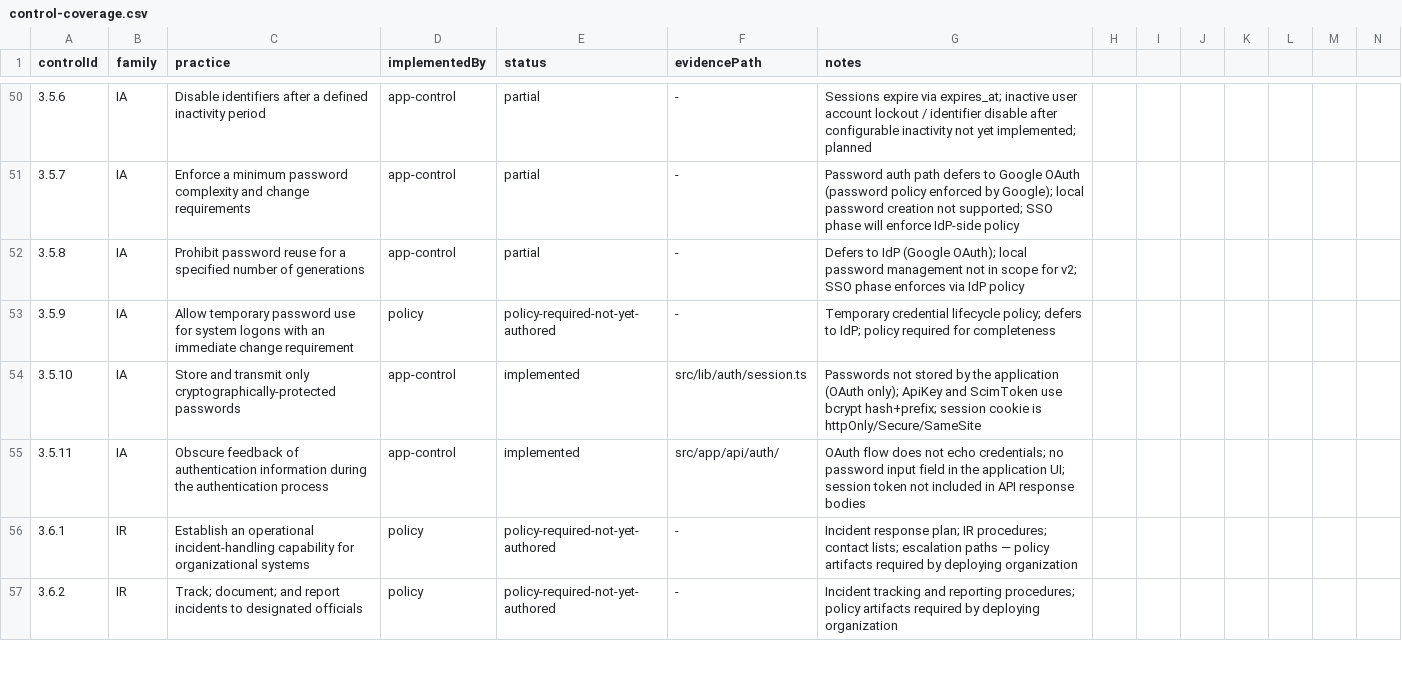
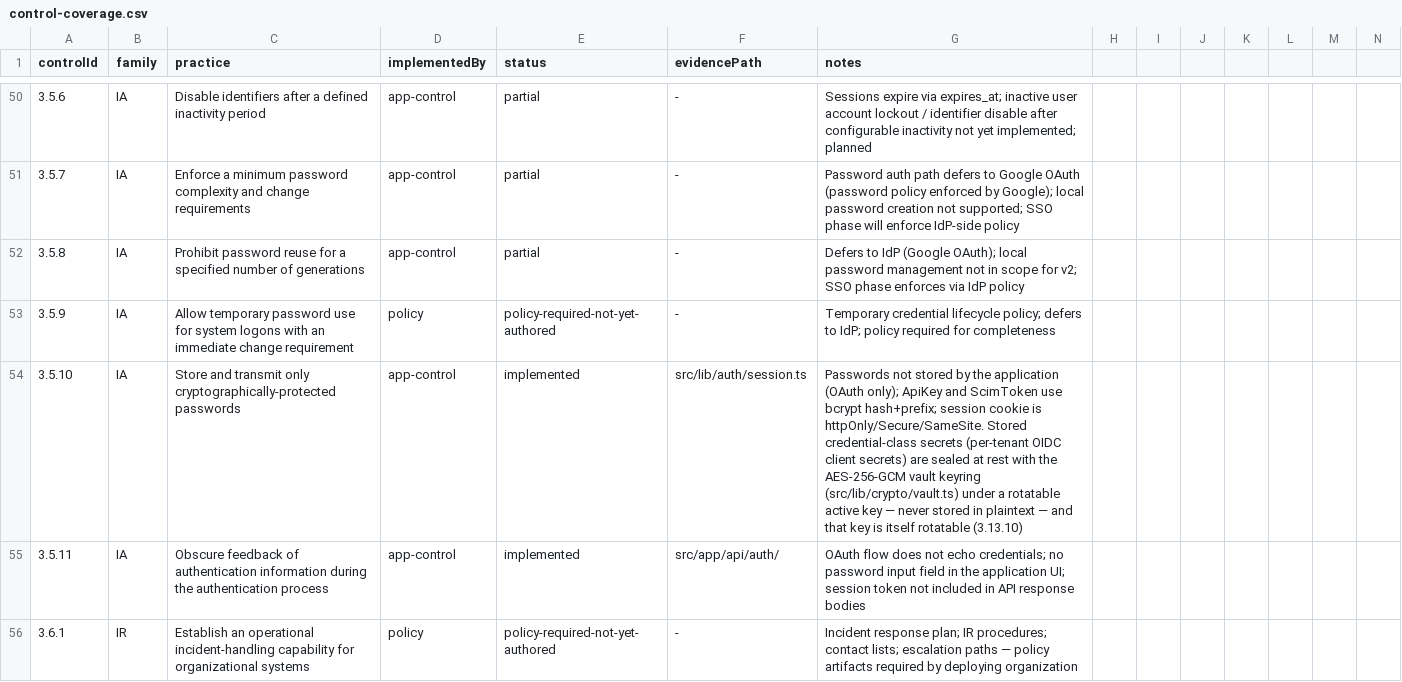
Before and after one commit to JongoDB-Labs/cosmos-v2, a CSV file: compliance/ssp/control-coverage.csv, drawn as a sheet; only a part is shown, gaps mark what is left out; the shorter side is filled out with more unchanged rows; the diff covers the shown part only.

Commit message:
chore(release): v2.4.0 — secret rotation (IA-5 / SC 3.13.10 implemented)
- SSP 3.13.10 (SC, key management): partial -> implemented. Evidence:
  src/lib/crypto/vault.ts (rotatable keyring + active kid + re-wrap) +
  scripts/dsop/rotate-vault-key.mjs (--check completeness gate, least-priv cosmos_app) +
  docs/runbooks/secret-rotation.md (per-secret overlap + rollback). Full rotate-then-retire
  cycle verified against the dex SSO harness (SSO works before rotation, after re-wrap, and
  after the old key is dropped from the ring; an old-sealed value then fails to open — IA-5
  evidence). KMS/HSM backend a documented follow-on.
- SSP 3.5.10 (IA, cryptographically-protected secrets): enriched — stored OIDC client
  secrets sealed at rest with the AES-256-GCM vault keyring under a rotatable active key.
- Bump 2.3.0 -> 2.4.0 (no tag; orchestrator tags on merge).

Docker acceptance (dex harness, rotate-then-retire) — pasted in the phase report:
  1. seed sealed under OLD key (kid v1); SSO works before rotation (session cookie set).
  2. rotate-vault-key re-wraps v1->new; stored envelope v2.new; --check onNonActiveKid:0
     exit 0; 2nd run rewrapped:0 (idempotent).
  3. SSO still works after rotation.
  4. retire OLD key (ring={new} only): SSO still works (re-wrapped secret opens under new),
     AND an old v1-sealed value fails to open ("Vault key v1 is not in the keyring — it may
     have been retired").
  Gates green: tsc, lint (0 errors), test (462 pass/2 skip), test:arch (3), check:control-coverage.

```diff
--- a/compliance/ssp/control-coverage.csv
+++ b/compliance/ssp/control-coverage.csv
@@ -53,3 +53,3 @@ controlId,family,practice,implementedBy,status,evidencePath,notes
 3.5.9,IA,Allow temporary password use for system logons with an immediate change requirement,policy,policy-required-not-yet-authored,-,Temporary credential lifecycle policy; defers to IdP; policy required for completeness
-3.5.10,IA,Store and transmit only cryptographically-protected passwords,app-control,implemented,src/lib/auth/session.ts,Passwords not stored by the application (OAuth only); ApiKey and ScimToken use bcrypt hash+prefix; session cookie is httpOnly/Secure/SameSite
+3.5.10,IA,Store and transmit only cryptographically-protected passwords,app-control,implemented,src/lib/auth/session.ts,Passwords not stored by the application (OAuth only); ApiKey and ScimToken use bcrypt hash+prefix; session cookie is httpOnly/Secure/SameSite. Stored credential-class secrets (per-tenant OIDC client secrets) are sealed at rest with the AES-256-GCM vault keyring (src/lib/crypto/vault.ts) under a rotatable active key — never stored in plaintext — and that key is itself rotatable (3.13.10)
 3.5.11,IA,Obscure feedback of authentication information during the authentication process,app-control,implemented,src/app/api/auth/,OAuth flow does not echo credentials; no password input field in the application UI; session token not included in API response bodies
```
Also changed, not shown: 10 edited cells elsewhere in this file, 1 other file.
